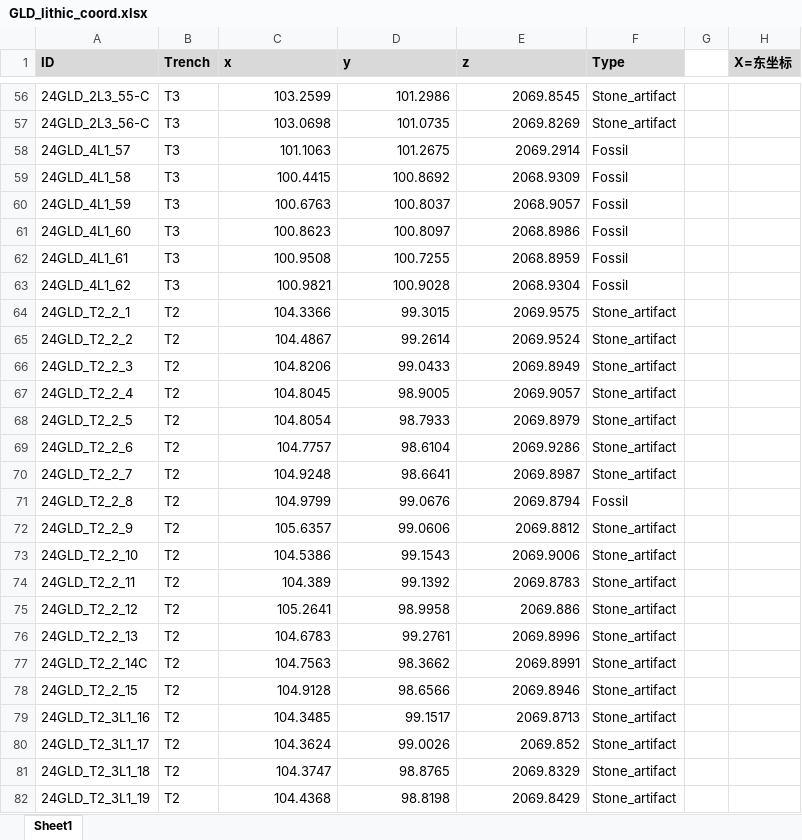
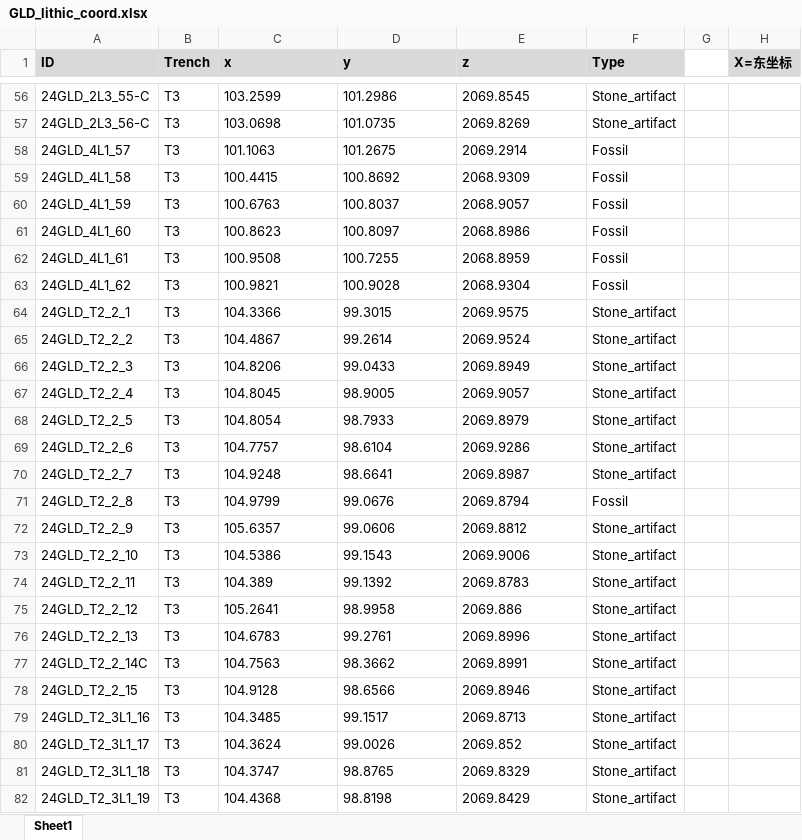
Before and after one commit to PeiyuanXiao/Geluo_cave_analysis, an Excel workbook: data/GLD_lithic_coord.xlsx, sheet Sheet1, drawn as a sheet; only a part is shown, gaps mark what is left out; values as stored, in another font and other column widths than the file's, no borders; the diff covers the shown part only; the diff names each change by its address in the sheet, - before the commit and + after, or states it on an @@ line.

```diff
--- a/data/GLD_lithic_coord.xlsx (sheet Sheet1)
+++ b/data/GLD_lithic_coord.xlsx (sheet Sheet1)
-C56:E82 alignment: right
+C56:E82 alignment: left
-B64:B82 (Trench): T2
+B64:B82 (Trench): T3
```
Also changed, not shown: 22 added rows, 230 edited cells and cell formats elsewhere in this sheet, 12 other files.
